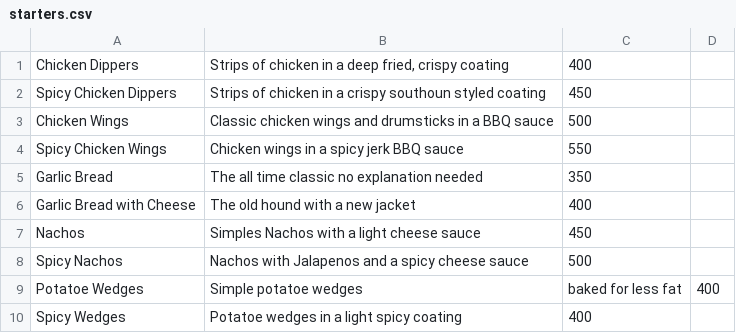
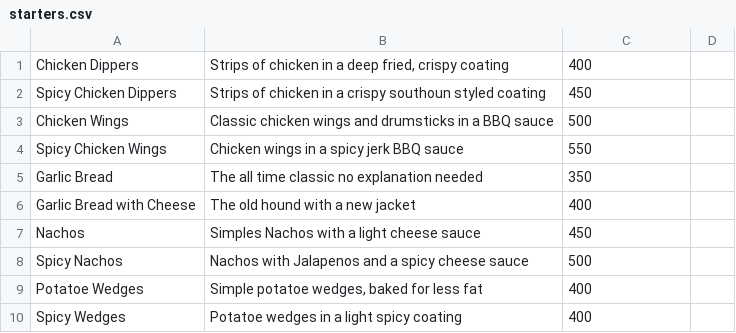
Before and after one commit to halalbeef/python, a CSV file: yuannan/pizzashop/etc/starters.csv, drawn as a sheet.

Commit message:
fixed some bad formating that messed up the menu printing

```diff
--- a/yuannan/pizzashop/etc/starters.csv
+++ b/yuannan/pizzashop/etc/starters.csv
@@ -8,3 +8,3 @@ Nachos,Simples Nachos with a light cheese sauce,450,
 Spicy Nachos,Nachos with Jalapenos and a spicy cheese sauce,500,
-Potatoe Wedges,Simple potatoe wedges,baked for less fat,400
+Potatoe Wedges,"Simple potatoe wedges, baked for less fat",400
 Spicy Wedges,Potatoe wedges in a light spicy coating,400,
```
